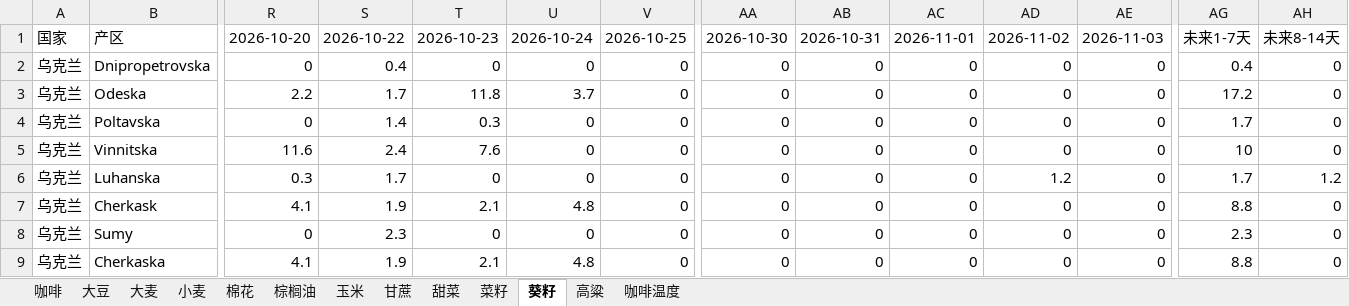
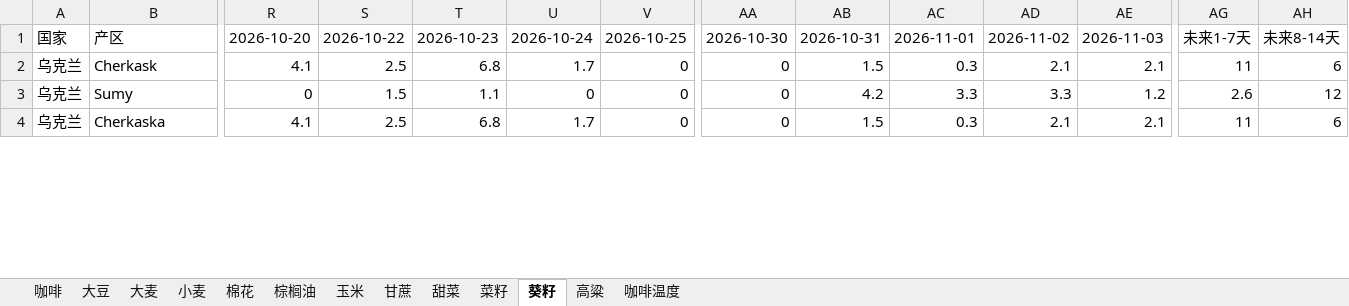
Before and after one commit to 2368846312-oss/ag-weather, an Excel workbook: 全球农产品降水数据_最新.xlsx, sheet 葵籽, drawn as a sheet; only a part is shown, gaps mark what is left out; values as stored, in another font and other column widths than the file's, no cell formats; removed rows and columns are numbered as before the commit, all else as after; rows hold the shown columns only; the diff covers the shown part only; the diff names each change by its address in the sheet, - before the commit and + after, or states it on an @@ line.

```diff
--- a/全球农产品降水数据_最新.xlsx (sheet 葵籽)
+++ b/全球农产品降水数据_最新.xlsx (sheet 葵籽)
-row 2: 乌克兰 | Dnipropetrovska | 0 | 0.4 | 0 | 0 | 0 | 0 | 0 | 0 | 0 | 0 | 0.4 | 0
-row 3: 乌克兰 | Odeska | 2.2 | 1.7 | 11.8 | 3.7 | 0 | 0 | 0 | 0 | 0 | 0 | 17.2 | 0
-row 4: 乌克兰 | Poltavska | 0 | 1.4 | 0.3 | 0 | 0 | 0 | 0 | 0 | 0 | 0 | 1.7 | 0
-row 5: 乌克兰 | Vinnitska | 11.6 | 2.4 | 7.6 | 0 | 0 | 0 | 0 | 0 | 0 | 0 | 10 | 0
-row 6: 乌克兰 | Luhanska | 0.3 | 1.7 | 0 | 0 | 0 | 0 | 0 | 0 | 1.2 | 0 | 1.7 | 1.2
-S2: 1.9
+S2: 2.5
-T2: 2.1
+T2: 6.8
-U2: 4.8
+U2: 1.7
-AB2: 0
+AB2: 1.5
-AC2: 0
+AC2: 0.3
-AD2: 0
+AD2: 2.1
-AE2: 0
+AE2: 2.1
-AG2: 8.8
+AG2: 11
-AH2: 0
+AH2: 6
-S3: 2.3
+S3: 1.5
-T3: 0
+T3: 1.1
-AB3: 0
+AB3: 4.2
-AC3: 0
+AC3: 3.3
-AD3: 0
+AD3: 3.3
-AE3: 0
+AE3: 1.2
-AG3: 2.3
+AG3: 2.6
-AH3: 0
+AH3: 12
-S4: 1.9
+S4: 2.5
-T4: 2.1
+T4: 6.8
-U4: 4.8
+U4: 1.7
-AB4: 0
+AB4: 1.5
-AC4: 0
+AC4: 0.3
-AD4: 0
+AD4: 2.1
-AE4: 0
+AE4: 2.1
-AG4: 8.8
+AG4: 11
-AH4: 0
+AH4: 6
```
Also changed, not shown: 9 added rows, 4 removed rows and 105 edited cells elsewhere in this sheet, sheet 玉米, sheet 小麦, sheet 咖啡温度, sheet 菜籽, sheet 大豆, sheet 大麦, 6 more sheets, cell formats, VHI_Data/VHI_最近6周汇总.xlsx.
